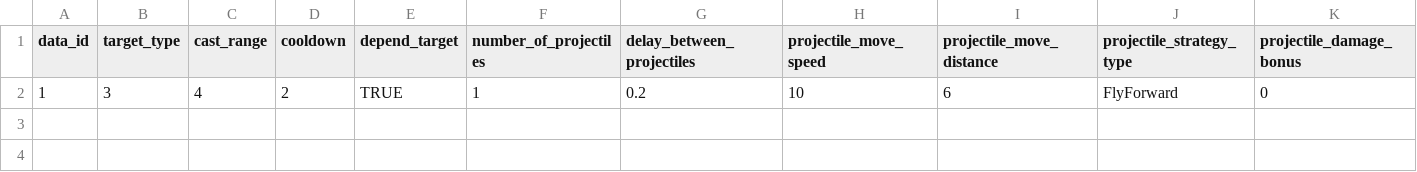
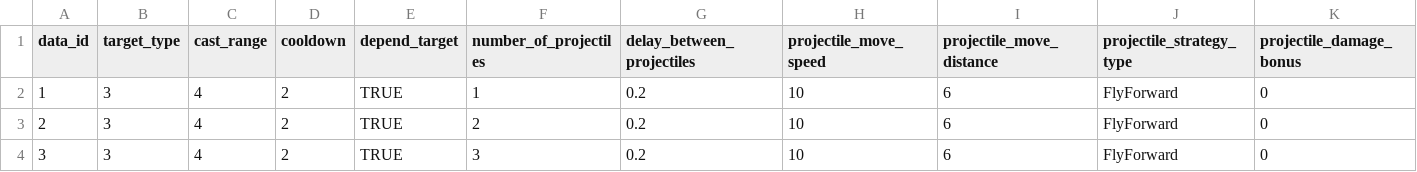
Before and after one commit to Chidt12/simple_action_rougelike, a CSV file: SimpleActionRoguelike/Assets/_Game/Csv/skills/shooting_skill.csv, drawn as a sheet; only a part is shown; rows hold the shown columns only; the diff names each change by its address in the sheet, - before the commit and + after, or states it on an @@ line.

```diff
--- a/SimpleActionRoguelike/Assets/_Game/Csv/skills/shooting_skill.csv
+++ b/SimpleActionRoguelike/Assets/_Game/Csv/skills/shooting_skill.csv
+row 3: 2 | 3 | 4 | 2 | TRUE | 2 | 0.2 | 10 | 6 | FlyForward | 0
+row 4: 3 | 3 | 4 | 2 | TRUE | 3 | 0.2 | 10 | 6 | FlyForward | 0
```
Also changed, not shown: 34 other files.
